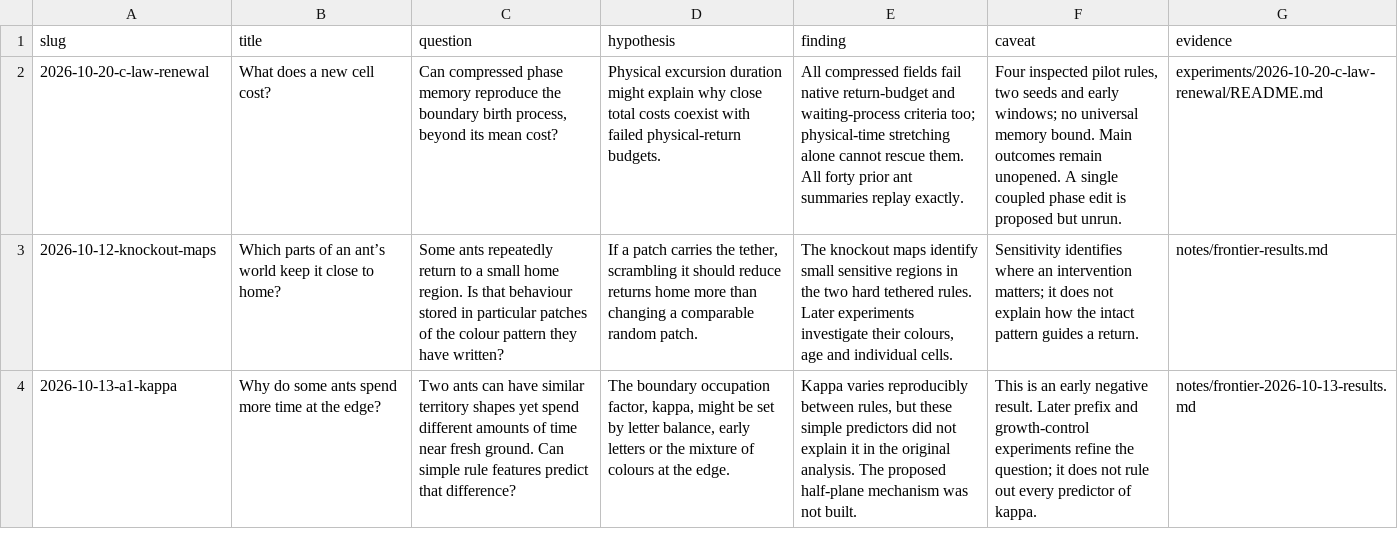
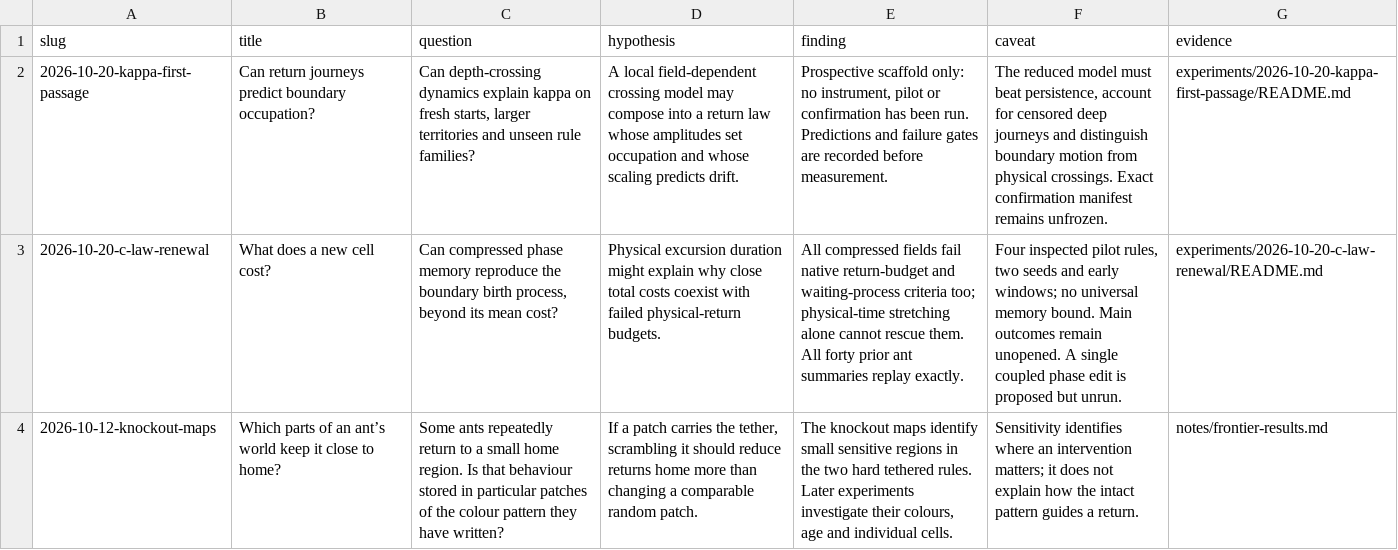
Before and after one commit to neon-ninja/turmite-autoresearch, a TSV file: blog/experiment-guides.tsv, drawn as a sheet; only a part is shown; the shorter side is filled out with more unchanged rows; the diff names each change by its address in the sheet, - before the commit and + after, or states it on an @@ line.

Commit message:
Explain first-passage hypothesis with an interactive scaling illustration

```diff
--- a/blog/experiment-guides.tsv
+++ b/blog/experiment-guides.tsv
+row 2: 2026-10-20-kappa-first-passage | Can return journeys predict boundary occupation? | Can depth-crossing dynamics explain kappa on fresh starts, larger territories and unseen rule families? | A local field-dependent crossing model may compose into a return law whose amplitudes set occupation and whose scaling predicts drift. | Prospective scaffold only: no instrument, pilot or confirmation has been run. Predictions and failure gates are recorded before measurement. | The reduced model must beat persistence, account for censored deep journeys and distinguish boundary motion from physical crossings. Exact confirmation manifest remains unfrozen. | experiments/2026-10-20-kappa-first-passage/README.md
```
Also changed, not shown: 7 other files.
